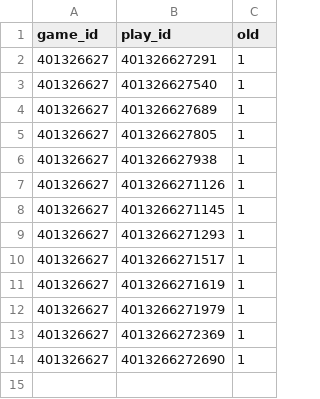
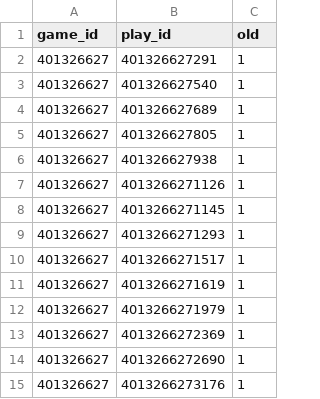
Before and after one commit to tuckerboynton22/nflwinbot, a CSV file: old_plays.csv, drawn as a sheet.

Commit message:
add all plays

```diff
--- a/old_plays.csv
+++ b/old_plays.csv
@@ -14 +14,2 @@ game_id,play_id,old
 401326627,4013266272690,1
+401326627,4013266273176,1
```
